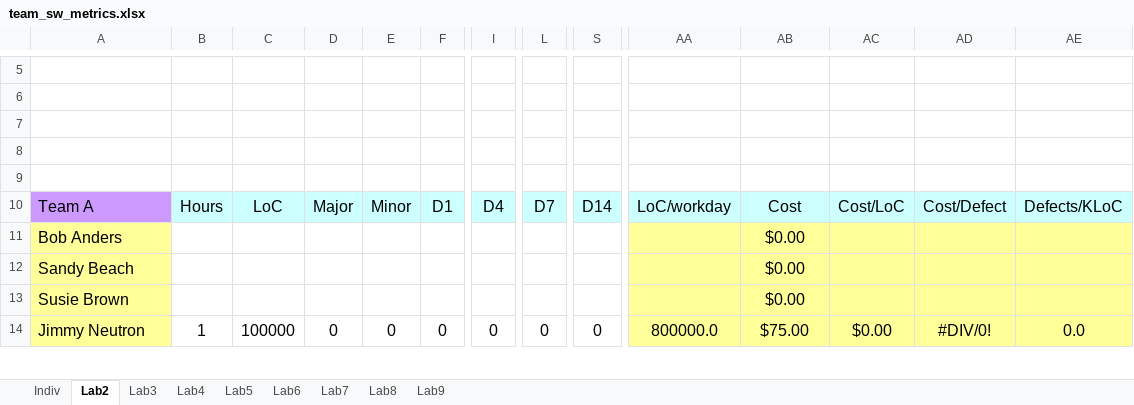
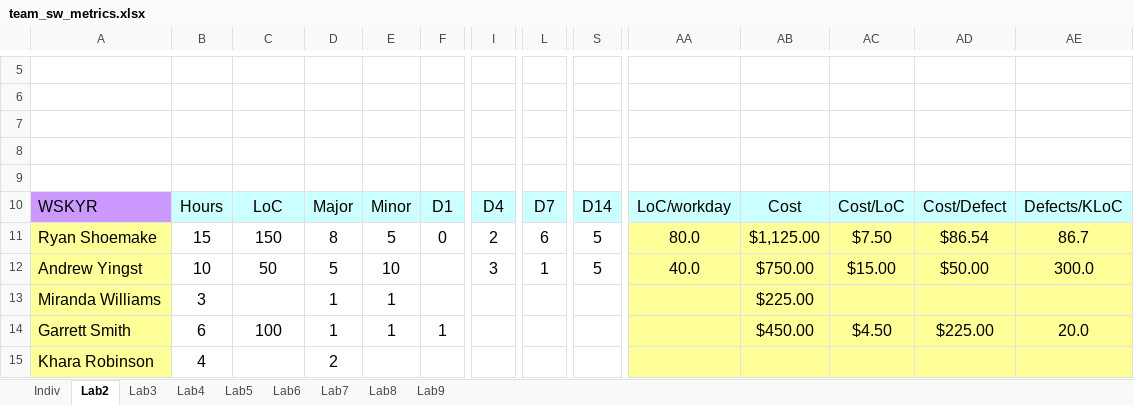
Before and after one commit to Embedded-Systems-Spring-2020/lab_template, an Excel workbook: Docs/team_sw_metrics.xlsx, sheet Lab2, drawn as a sheet; only a part is shown, gaps mark what is left out; values as stored, in another font and other column widths than the file's, no borders; removed rows and columns are numbered as before the commit, all else as after; rows hold the shown columns only; the diff covers the shown part only; the diff names each change by its address in the sheet, - before the commit and + after, or states it on an @@ line.

```diff
--- a/Docs/team_sw_metrics.xlsx (sheet Lab2)
+++ b/Docs/team_sw_metrics.xlsx (sheet Lab2)
-A10: Team A
+A10: WSKYR
-row 11: Bob Anders |  |  |  |  |  |  |  |  |  | $0.00
-row 12: Sandy Beach |  |  |  |  |  |  |  |  |  | $0.00
-row 13: Susie Brown |  |  |  |  |  |  |  |  |  | $0.00
-A11: Jimmy Neutron
+A11: Ryan Shoemake
-B11: 1
+B11: 15
-C11: 100000
+C11: 150
-D11: 0
+D11: 8
-E11: 0
+E11: 5
-I11: 0
+I11: 2
-L11: 0
+L11: 6
-S11: 0
+S11: 5
-AA11: 800000.0
+AA11: 80.0
-AB11: $75.00
+AB11: $1,125.00
-AC11: $0.00
+AC11: $7.50
-AD11: #DIV/0!
+AD11: $86.54
-AE11: 0.0
+AE11: 86.7
+row 12: Andrew Yingst | 10 | 50 | 5 | 10 |  | 3 | 1 | 5 | 40.0 | $750.00 | $15.00 | $50.00 | 300.0
+row 13: Miranda Williams | 3 |  | 1 | 1 |  |  |  |  |  | $225.00
+row 14: Garrett Smith | 6 | 100 | 1 | 1 | 1 |  |  |  |  | $450.00 | $4.50 | $225.00 | 20.0
+row 15: Khara Robinson | 4 |  | 2
```
Also changed, not shown: 18 edited cells elsewhere in this sheet, sheet Indiv, sheet Lab5, sheet Lab4, sheet Lab3, sheet Lab6, sheet Lab7, 2 more sheets, formulas that keep their value, 20 other files.
